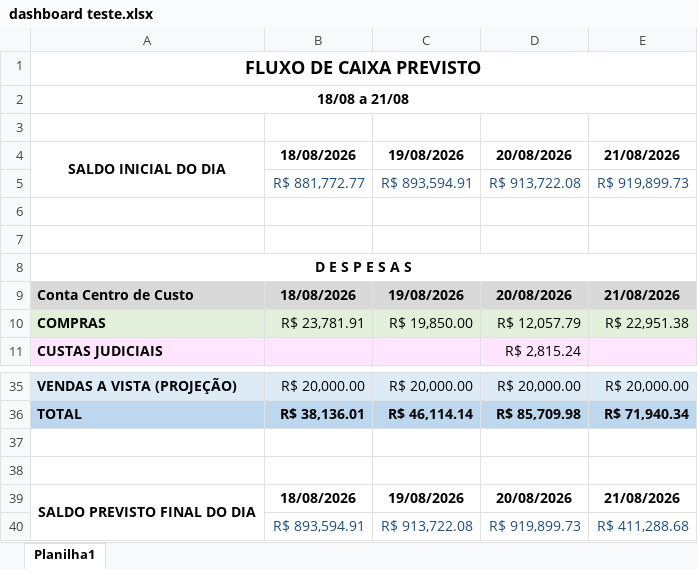
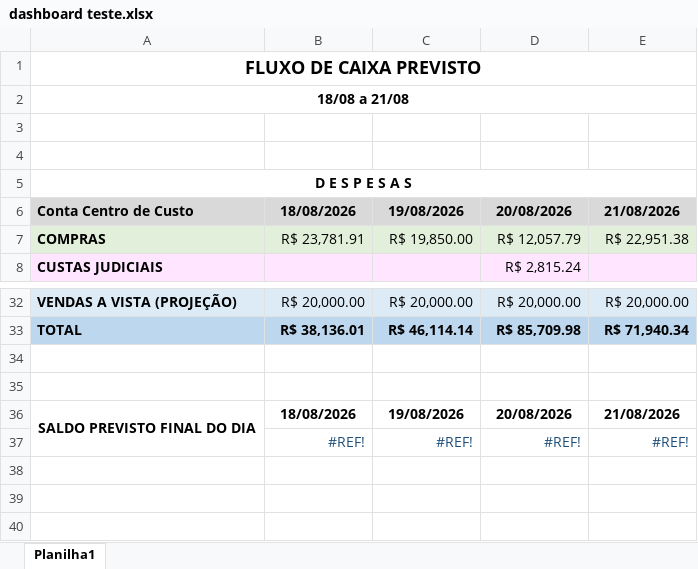
Before and after one commit to sempre18/projeto_contas_a_pagar_receber, an Excel workbook: app/data/dashboard teste.xlsx, sheet Planilha1, drawn as a sheet; only a part is shown, gaps mark what is left out; values as stored, in another font and other column widths than the file's, no borders; charts and pictures not drawn; removed rows and columns are numbered as before the commit, all else as after; the diff names each change by its address in the sheet, - before the commit and + after, or states it on an @@ line.

```diff
--- a/app/data/dashboard teste.xlsx (sheet Planilha1)
+++ b/app/data/dashboard teste.xlsx (sheet Planilha1)
-row 4: SALDO INICIAL DO DIA | 18/08/2026 | 19/08/2026 | 20/08/2026 | 21/08/2026
-row 5:  | R$ 881,772.77 | R$ 893,594.91 | R$ 913,722.08 | R$ 919,899.73
-row 6: (empty)
-row 40:  | R$ 893,594.91 | R$ 913,722.08 | R$ 919,899.73 | R$ 411,288.68
+row 37:  | #REF! | #REF! | #REF! | #REF!
```
Also changed, not shown: formulas that keep their value, charts or pictures, 20 other files.
